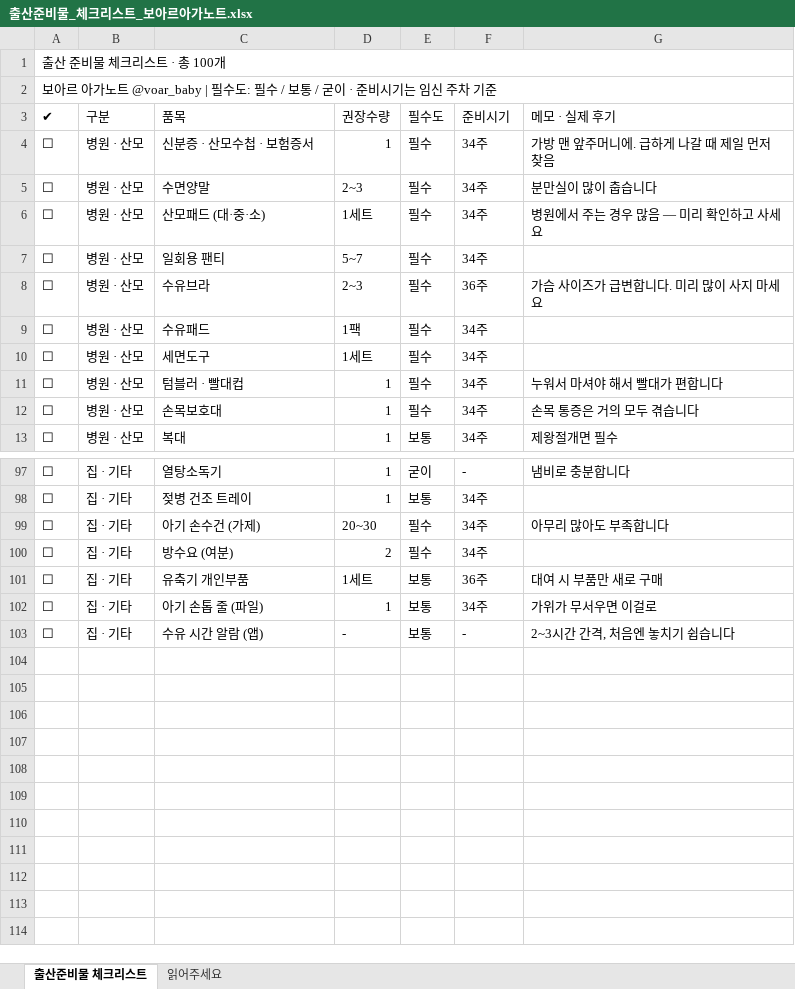
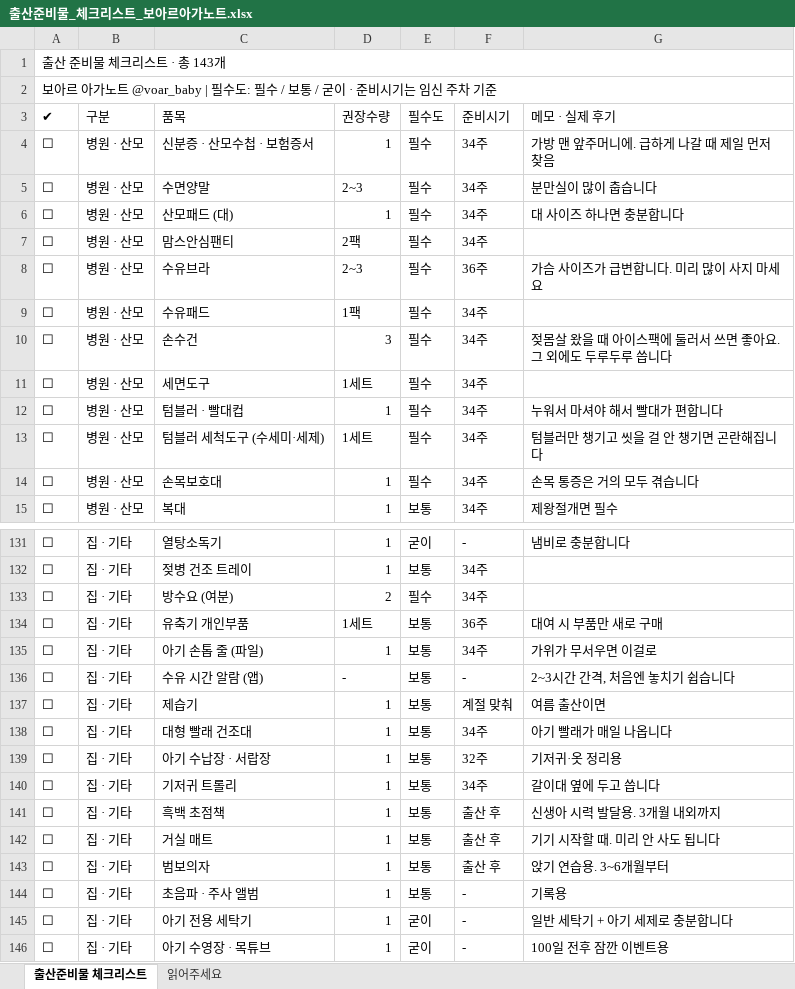
Before and after one commit to voar1234/voar-work-dash, an Excel workbook: baby/posts/20260807-noti-checklist/files/출산준비물_체크리스트_보아르아가노트.xlsx, sheet 출산준비물 체크리스트, drawn as a sheet; only a part is shown, gaps mark what is left out; values as stored, in another font and other column widths than the file's, no cell formats; removed rows and columns are numbered as before the commit, all else as after; the diff covers the shown part only; the diff names each change by its address in the sheet, - before the commit and + after, or states it on an @@ line.

```diff
--- a/baby/posts/20260807-noti-checklist/files/출산준비물_체크리스트_보아르아가노트.xlsx (sheet 출산준비물 체크리스트)
+++ b/baby/posts/20260807-noti-checklist/files/출산준비물_체크리스트_보아르아가노트.xlsx (sheet 출산준비물 체크리스트)
-A1 (✔): 출산 준비물 체크리스트 · 총 100개
+A1 (✔): 출산 준비물 체크리스트 · 총 143개
-C6 (품목): 산모패드 (대·중·소)
+C6 (품목): 산모패드 (대)
-D6 (권장수량): 1세트
+D6 (권장수량): 1
-G6 (메모 · 실제 후기): 병원에서 주는 경우 많음 — 미리 확인하고 사세요
+G6 (메모 · 실제 후기): 대 사이즈 하나면 충분합니다
-C7 (품목): 일회용 팬티
+C7 (품목): 맘스안심팬티
-D7 (권장수량): 5~7
+D7 (권장수량): 2팩
+row 10: ☐ | 병원 · 산모 | 손수건 | 3 | 필수 | 34주 | 젖몸살 왔을 때 아이스팩에 둘러서 쓰면 좋아요. 그 외에도 두루두루 씁니다
+row 13: ☐ | 병원 · 산모 | 텀블러 세척도구 (수세미·세제) | 1세트 | 필수 | 34주 | 텀블러만 챙기고 씻을 걸 안 챙기면 곤란해집니다
-row 99: ☐ | 집 · 기타 | 아기 손수건 (가제) | 20~30 | 필수 | 34주 | 아무리 많아도 부족합니다
+row 137: ☐ | 집 · 기타 | 제습기 | 1 | 보통 | 계절 맞춰 | 여름 출산이면
+row 138: ☐ | 집 · 기타 | 대형 빨래 건조대 | 1 | 보통 | 34주 | 아기 빨래가 매일 나옵니다
+row 139: ☐ | 집 · 기타 | 아기 수납장 · 서랍장 | 1 | 보통 | 32주 | 기저귀·옷 정리용
+row 140: ☐ | 집 · 기타 | 기저귀 트롤리 | 1 | 보통 | 34주 | 갈이대 옆에 두고 씁니다
+row 141: ☐ | 집 · 기타 | 흑백 초점책 | 1 | 보통 | 출산 후 | 신생아 시력 발달용. 3개월 내외까지
+row 142: ☐ | 집 · 기타 | 거실 매트 | 1 | 보통 | 출산 후 | 기기 시작할 때. 미리 안 사도 됩니다
+row 143: ☐ | 집 · 기타 | 범보의자 | 1 | 보통 | 출산 후 | 앉기 연습용. 3~6개월부터
+row 144: ☐ | 집 · 기타 | 초음파 · 주사 앨범 | 1 | 보통 | - | 기록용
+row 145: ☐ | 집 · 기타 | 아기 전용 세탁기 | 1 | 굳이 | - | 일반 세탁기 + 아기 세제로 충분합니다
+row 146: ☐ | 집 · 기타 | 아기 수영장 · 목튜브 | 1 | 굳이 | - | 100일 전후 잠깐 이벤트용
```
Also changed, not shown: 36 added rows, 4 removed rows and 25 edited cells elsewhere in this sheet, cell formats, 4 other files.
